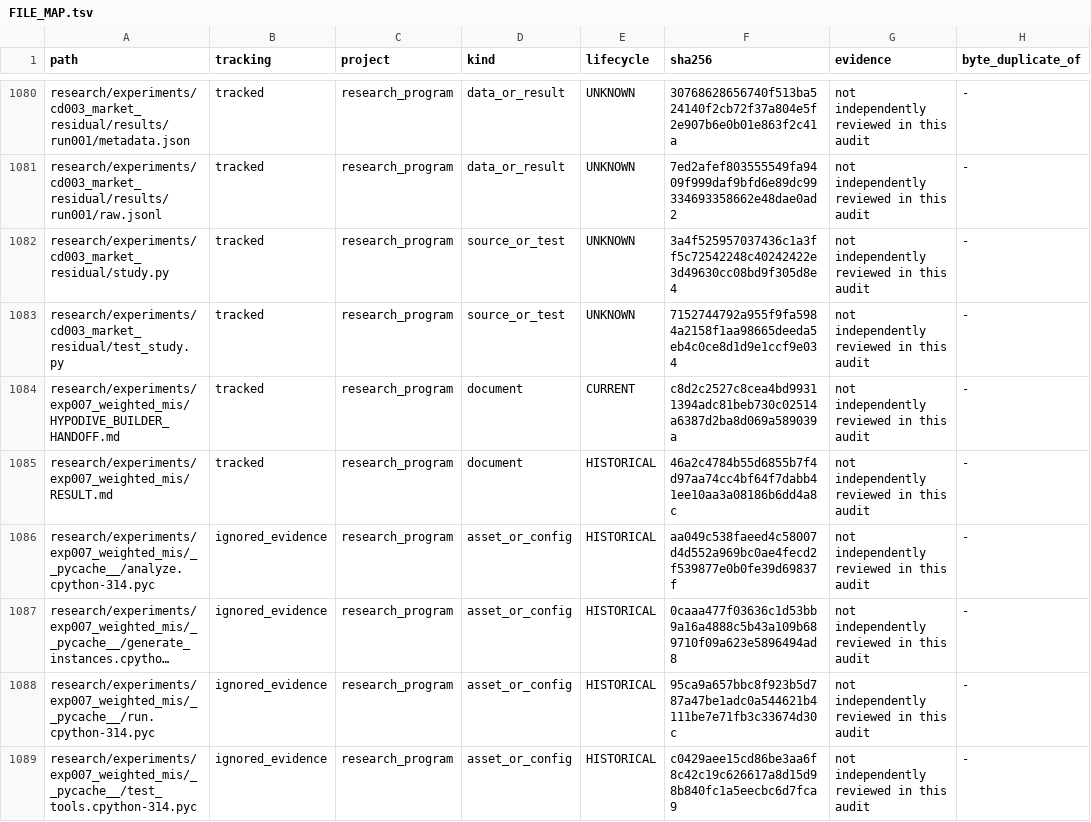
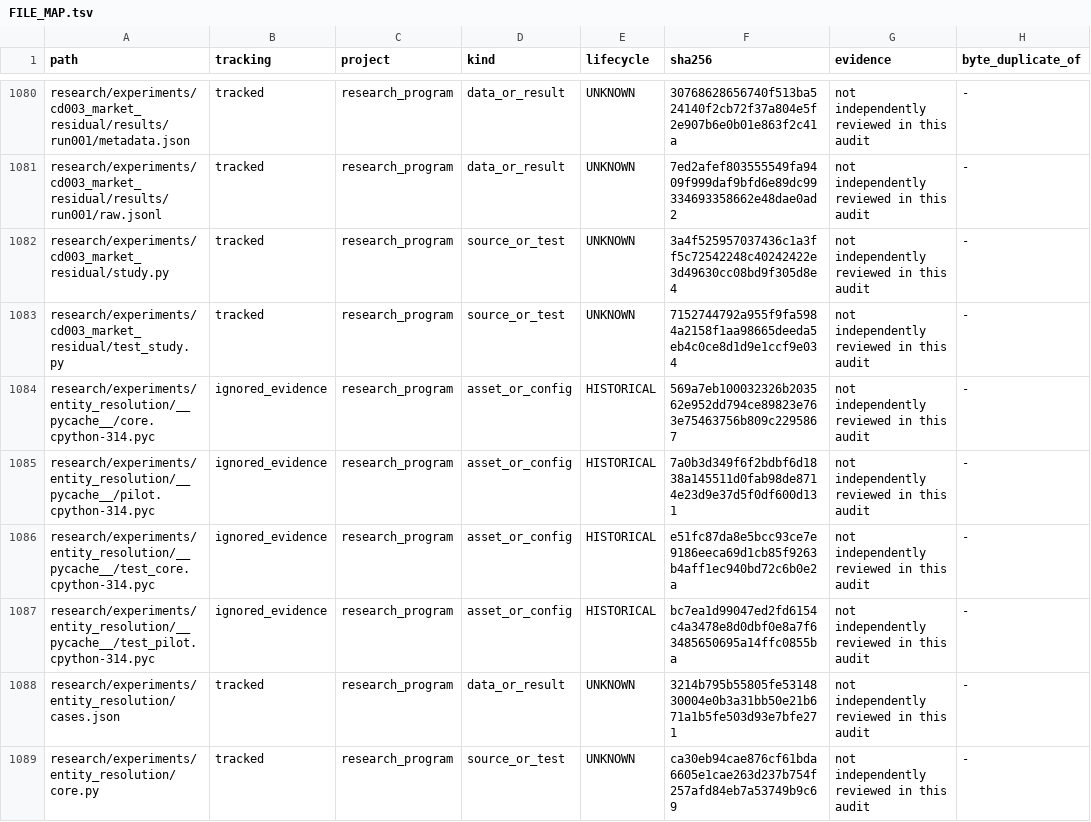
Before and after one commit to EldosZhupanov/ising_engine, a TSV file: memory/FILE_MAP.tsv, drawn as a sheet; only a part is shown, gaps mark what is left out; the shorter side is filled out with more unchanged rows; long unchanged cells end in …; the diff covers the shown part only.

Commit message:
research: freeze ER-001 entity reconciliation pilot

```diff
--- a/memory/FILE_MAP.tsv
+++ b/memory/FILE_MAP.tsv
@@ -1083 +1083,7 @@ research/experiments/cd003_market_residual/study.py	tracked	research_program	sou
 research/experiments/cd003_market_residual/test_study.py	tracked	research_program	source_or_test	UNKNOWN	7152744792a955f9fa5984a2158f1aa98665deeda5eb4c0ce8d1d9e1ccf9e034	not independently reviewed in this audit	-
+research/experiments/entity_resolution/__pycache__/core.cpython-314.pyc	ignored_evidence	research_program	asset_or_config	HISTORICAL	569a7eb100032326b203562e952dd794ce89823e763e75463756b809c2295867	not independently reviewed in this audit	-
+research/experiments/entity_resolution/__pycache__/pilot.cpython-314.pyc	ignored_evidence	research_program	asset_or_config	HISTORICAL	7a0b3d349f6f2bdbf6d1838a145511d0fab98de8714e23d9e37d5f0df600d131	not independently reviewed in this audit	-
+research/experiments/entity_resolution/__pycache__/test_core.cpython-314.pyc	ignored_evidence	research_program	asset_or_config	HISTORICAL	e51fc87da8e5bcc93ce7e9186eeca69d1cb85f9263b4aff1ec940bd72c6b0e2a	not independently reviewed in this audit	-
+research/experiments/entity_resolution/__pycache__/test_pilot.cpython-314.pyc	ignored_evidence	research_program	asset_or_config	HISTORICAL	bc7ea1d99047ed2fd6154c4a3478e8d0dbf0e8a7f63485650695a14ffc0855ba	not independently reviewed in this audit	-
+research/experiments/entity_resolution/cases.json	tracked	research_program	data_or_result	UNKNOWN	3214b795b55805fe5314830004e0b3a31bb50e21b671a1b5fe503d93e7bfe271	not independently reviewed in this audit	-
+research/experiments/entity_resolution/core.py	tracked	research_program	source_or_test	UNKNOWN	ca30eb94cae876cf61bda6605e1cae263d237b754f257afd84eb7a53749b9c69	not independently reviewed in this audit	-
```
Also changed, not shown: 5 added rows and 5 edited cells elsewhere in this file, 12 other files.
